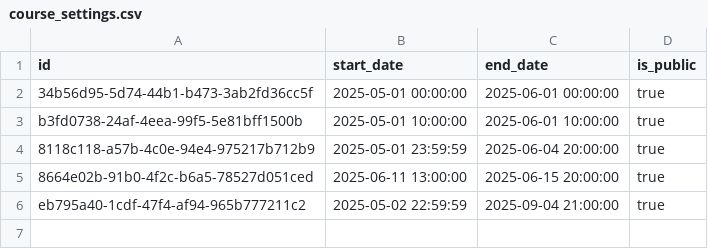
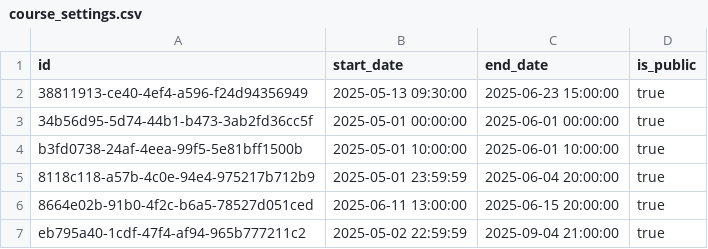
Before and after one commit to Zhabonchik/Learning-Management-System, a CSV file: src/main/resources/data/course_settings.csv, drawn as a sheet.

```diff
--- a/src/main/resources/data/course_settings.csv
+++ b/src/main/resources/data/course_settings.csv
@@ -1,2 +1,3 @@
 id,start_date,end_date,is_public
+38811913-ce40-4ef4-a596-f24d94356949,2025-05-13 09:30:00,2025-06-23 15:00:00,true
 34b56d95-5d74-44b1-b473-3ab2fd36cc5f,2025-05-01 00:00:00,2025-06-01 00:00:00,true
```
Also changed, not shown: src/main/resources/data/course.csv, src/main/resources/data/lesson.csv, 36 other files.
